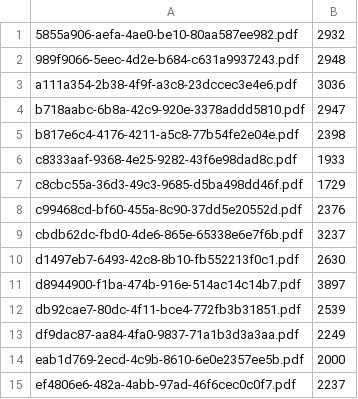
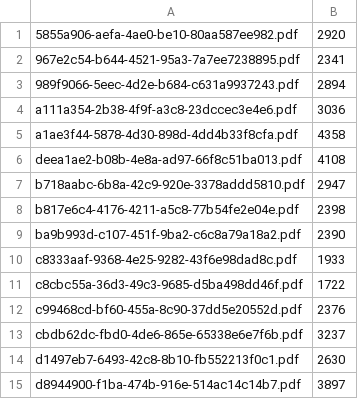
Before and after one commit to dingchaoz/ARI_Hack, a CSV file: ARI-targets.csv, drawn as a sheet; only a part is shown; the shorter side is filled out with more unchanged rows; the diff covers the shown part only.

```diff
--- a/ARI-targets.csv
+++ b/ARI-targets.csv
@@ -1,8 +1,12 @@
-5855a906-aefa-4ae0-be10-80aa587ee982.pdf,2932
-989f9066-5eec-4d2e-b684-c631a9937243.pdf,2948
+5855a906-aefa-4ae0-be10-80aa587ee982.pdf,2920
+967e2c54-b644-4521-95a3-7a7ee7238895.pdf,2341
+989f9066-5eec-4d2e-b684-c631a9937243.pdf,2894
 a111a354-2b38-4f9f-a3c8-23dccec3e4e6.pdf,3036
+a1ae3f44-5878-4d30-898d-4dd4b33f8cfa.pdf,4358
+deea1ae2-b08b-4e8a-ad97-66f8c51ba013.pdf,4108
 b718aabc-6b8a-42c9-920e-3378addd5810.pdf,2947
 b817e6c4-4176-4211-a5c8-77b54fe2e04e.pdf,2398
+ba9b993d-c107-451f-9ba2-c6c8a79a18a2.pdf,2390
 c8333aaf-9368-4e25-9282-43f6e98dad8c.pdf,1933
-c8cbc55a-36d3-49c3-9685-d5ba498dd46f.pdf,1729
+c8cbc55a-36d3-49c3-9685-d5ba498dd46f.pdf,1722
 c99468cd-bf60-455a-8c90-37dd5e20552d.pdf,2376
```
Also changed, not shown: 68 added rows, 2 removed rows and 4 edited cells elsewhere in this file, output.csv, 6 other files.
